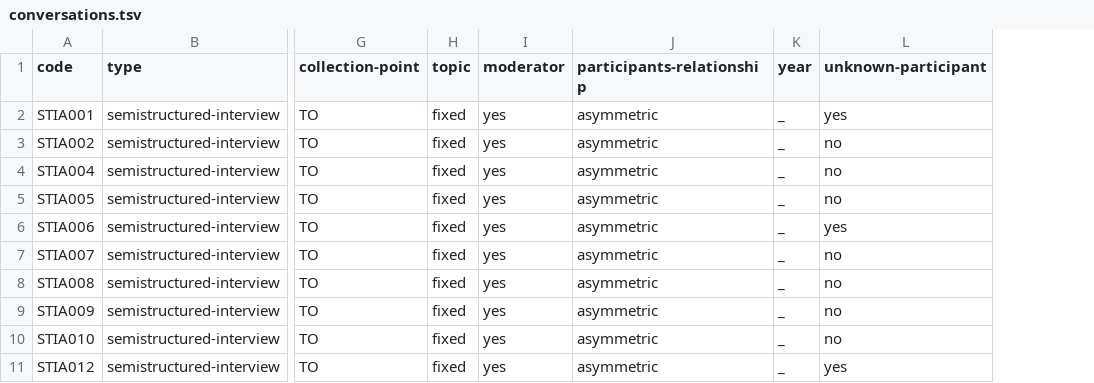
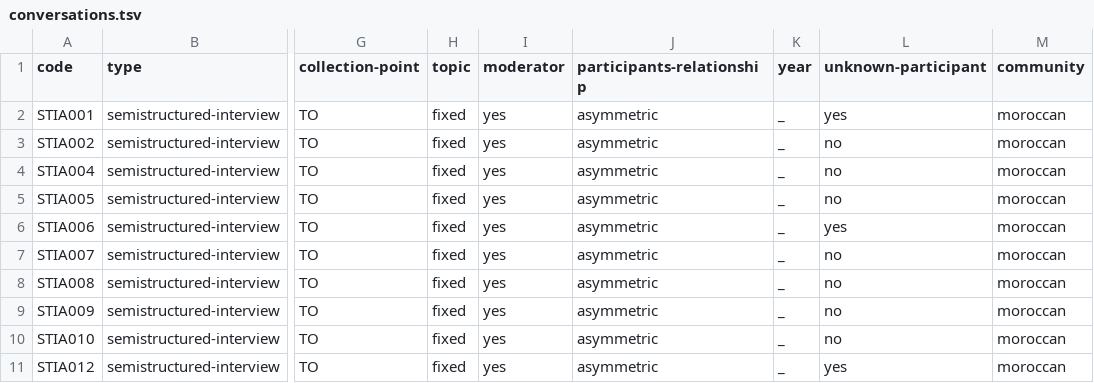
Before and after one commit to KIParla/Stra-ParlaTO, a TSV file: metadata/conversations.tsv, drawn as a sheet; only a part is shown, gaps mark what is left out; the diff names each change by its address in the sheet, - before the commit and + after, or states it on an @@ line.

```diff
--- a/metadata/conversations.tsv
+++ b/metadata/conversations.tsv
+column M (community), rows 2-11: all moroccan
```
Also changed, not shown: 1 other file.
